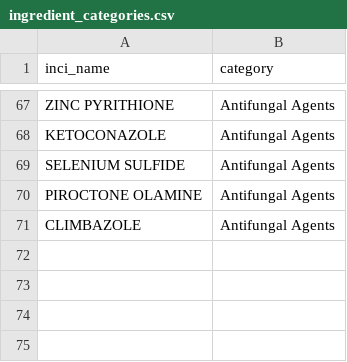
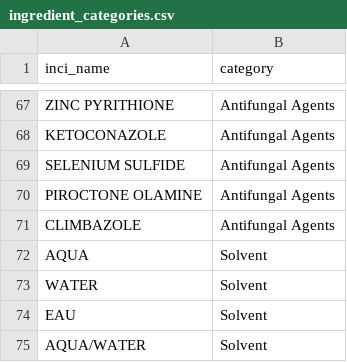
Before and after one commit to natashatoul/SafeBeauty, a CSV file: backend/data/ingredient_categories.csv, drawn as a sheet; only a part is shown, gaps mark what is left out.

Commit message:
Add IngredientsController with analyse endpoint and wire up API infrastructure, Scaffold IngredientsController with CRUD and add custom POST /api/Ingredients/analyse, endpoint that returns safety classification and condition flags for a list of INCI names, add DTOs (AnalyseRequest, AnalyseResponse, IngredientResultDto, ConditionFlagDto), register AddControllers(), MapControllers(), and auto-migration on startup in Program.cs, add water variants (AQUA, WATER, EAU, AQUA/WATER) to ingredient_categories.csv.

```diff
--- a/backend/data/ingredient_categories.csv
+++ b/backend/data/ingredient_categories.csv
@@ -71 +71,5 @@ PIROCTONE OLAMINE,Antifungal Agents
 CLIMBAZOLE,Antifungal Agents
+AQUA,Solvent
+WATER,Solvent
+EAU,Solvent
+AQUA/WATER,Solvent
```
Also changed, not shown: 8 other files.
